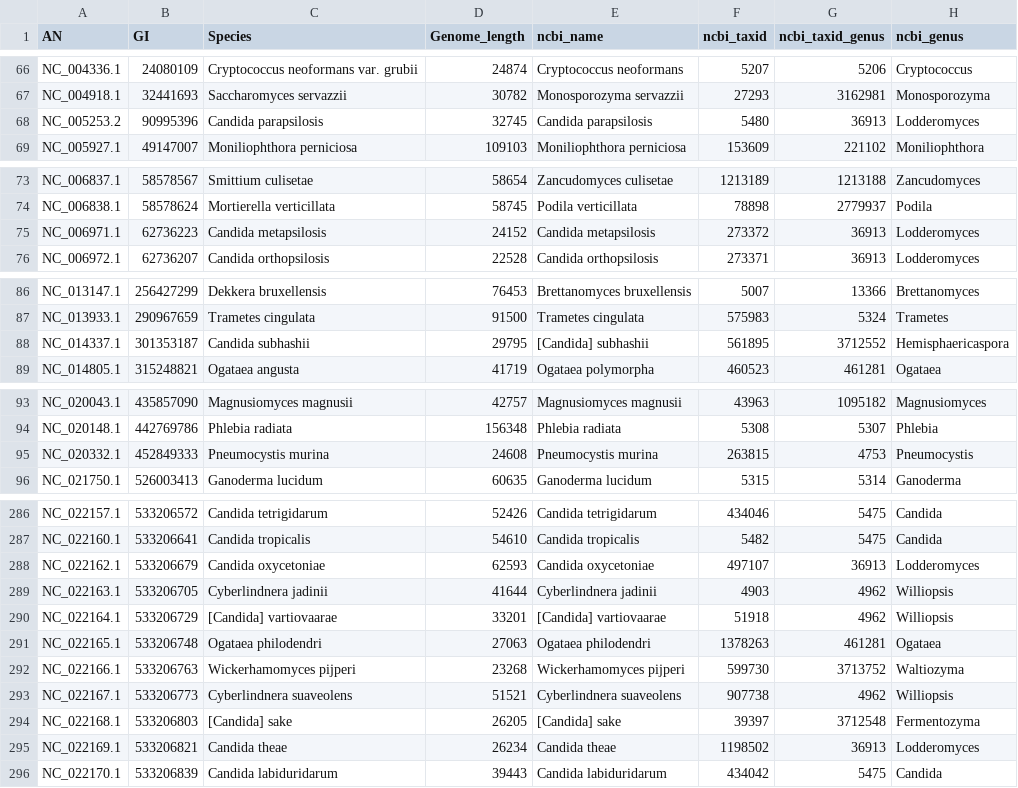
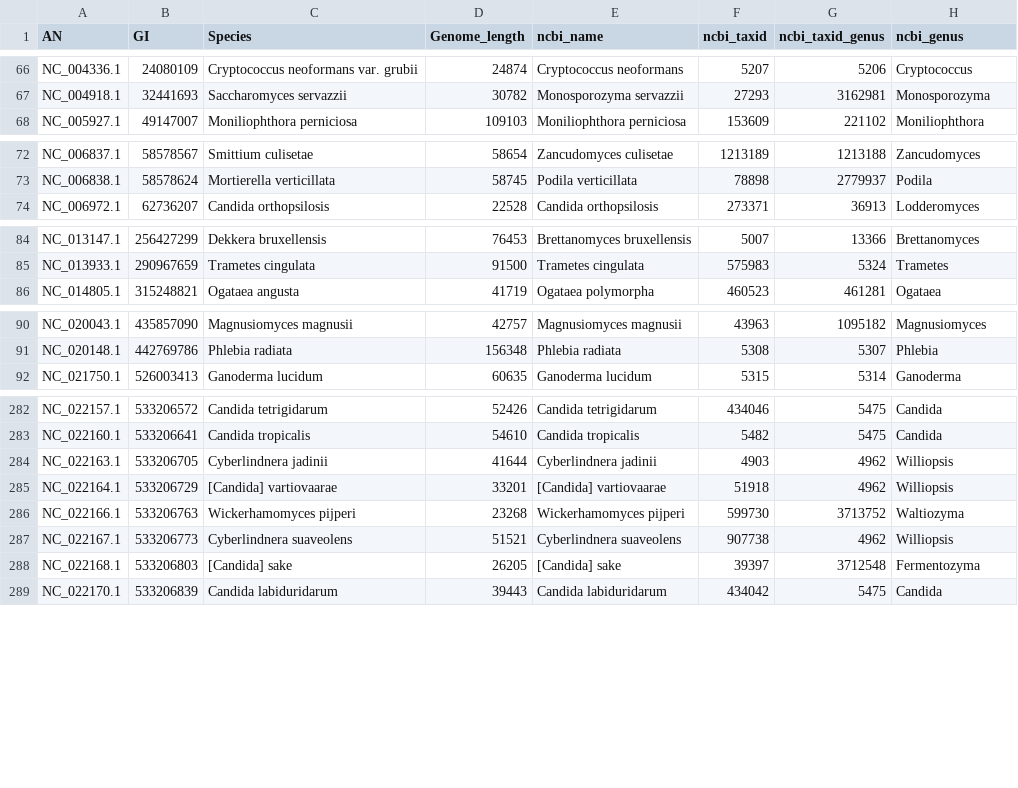
Before and after one commit to brenodupin/datasets-organelle-igr, a TSV file: fungi_mit/fungi_mit.tsv, drawn as a sheet; only a part is shown, gaps mark what is left out; the diff covers the shown part only; the diff names each change by its address in the sheet, - before the commit and + after, or states it on an @@ line.

```diff
--- a/fungi_mit/fungi_mit.tsv
+++ b/fungi_mit/fungi_mit.tsv
-row 68: NC_005253.2 | 90995396 | Candida parapsilosis | 32745 | Candida parapsilosis | 5480 | 36913 | Lodderomyces
-row 75: NC_006971.1 | 62736223 | Candida metapsilosis | 24152 | Candida metapsilosis | 273372 | 36913 | Lodderomyces
-row 88: NC_014337.1 | 301353187 | Candida subhashii | 29795 | [Candida] subhashii | 561895 | 3712552 | Hemisphaericaspora
-row 95: NC_020332.1 | 452849333 | Pneumocystis murina | 24608 | Pneumocystis murina | 263815 | 4753 | Pneumocystis
-row 288: NC_022162.1 | 533206679 | Candida oxycetoniae | 62593 | Candida oxycetoniae | 497107 | 36913 | Lodderomyces
-row 291: NC_022165.1 | 533206748 | Ogataea philodendri | 27063 | Ogataea philodendri | 1378263 | 461281 | Ogataea
-row 295: NC_022169.1 | 533206821 | Candida theae | 26234 | Candida theae | 1198502 | 36913 | Lodderomyces
```
Also changed, not shown: 1 removed row elsewhere in this file, green_algae_mit/green_algae_mit.tsv, plants_mit/plants_mit.tsv, 2 other files.
